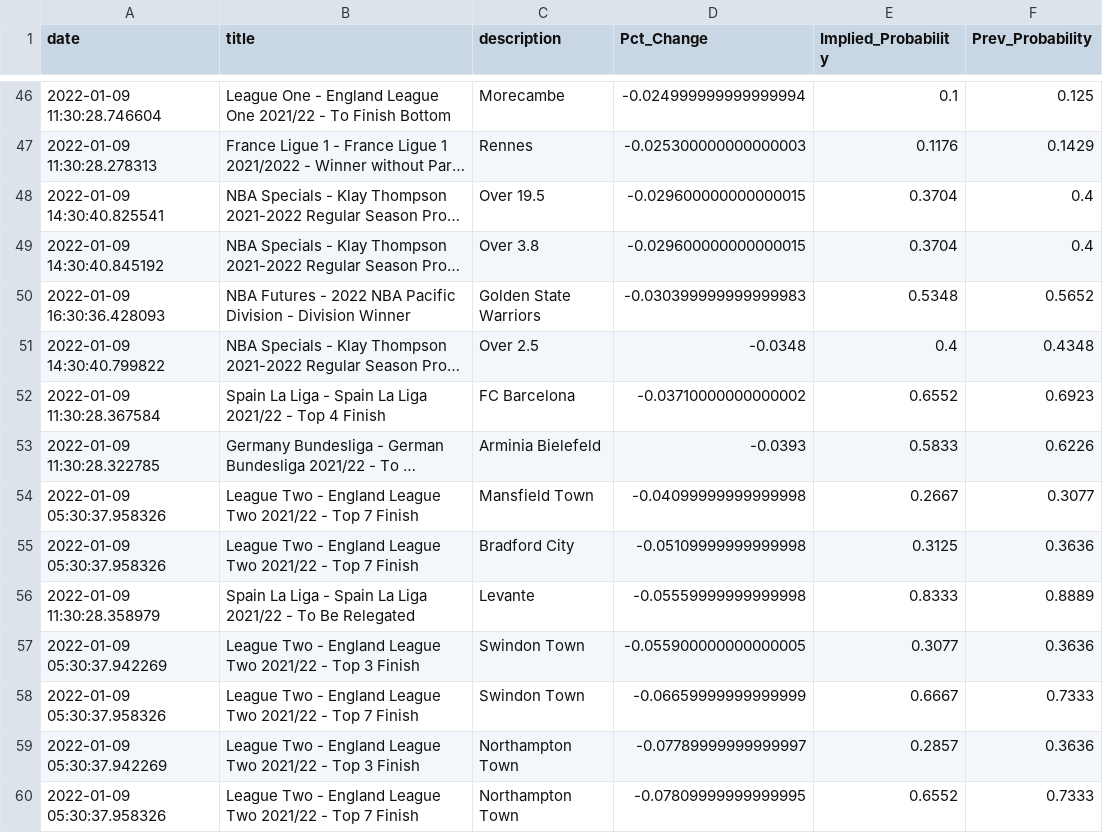
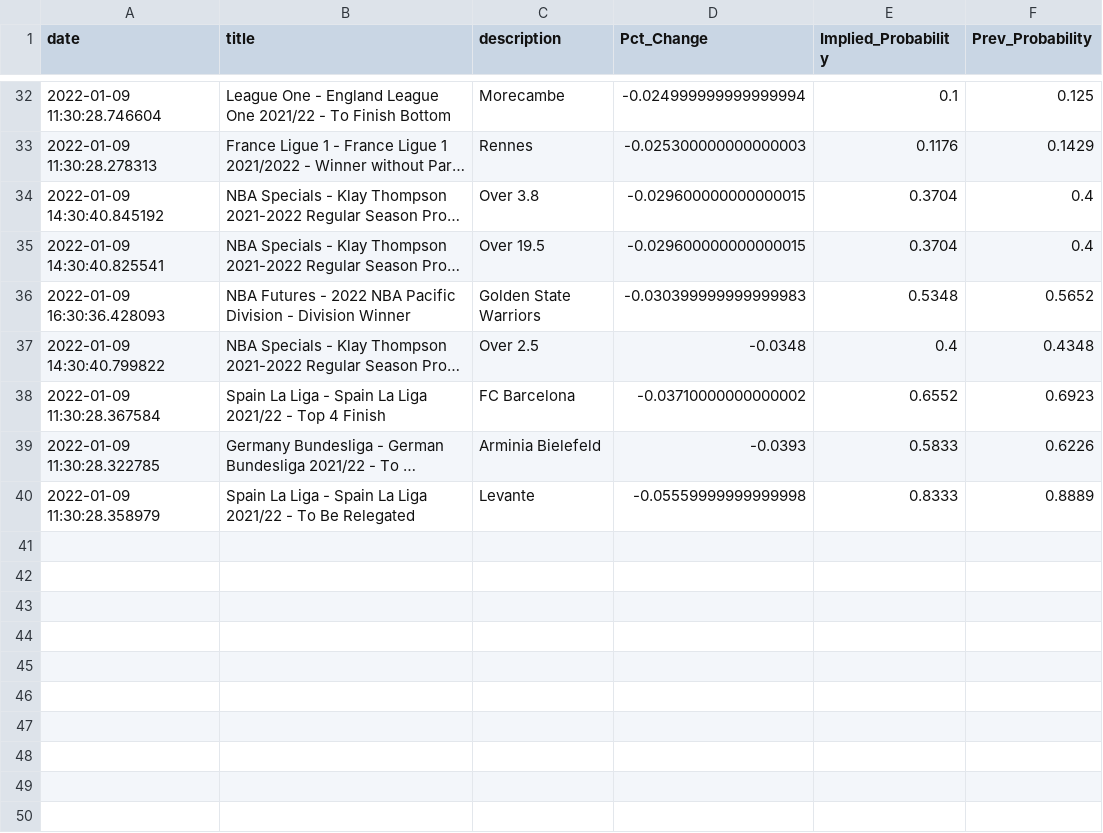
Before and after one commit to aaroncolesmith/bovada, a CSV file: bovada_scatter.csv, drawn as a sheet; only a part is shown, gaps mark what is left out; long unchanged cells end in …; removed rows and columns are numbered as before the commit, all else as after; the diff covers the shown part only; the diff names each change by its address in the sheet, - before the commit and + after, or states it on an @@ line.

```diff
--- a/bovada_scatter.csv
+++ b/bovada_scatter.csv
@@ row 49 moved to row 34: 2022-01-09 14:30:40.845192 @@
-row 54: 2022-01-09 05:30:37.958326 | League Two - England League Two 2021/22 - Top 7 Finish | Mansfield Town | -0.04099999999999998 | 0.2667 | 0.3077
-row 55: 2022-01-09 05:30:37.958326 | League Two - England League Two 2021/22 - Top 7 Finish | Bradford City | -0.05109999999999998 | 0.3125 | 0.3636
-row 57: 2022-01-09 05:30:37.942269 | League Two - England League Two 2021/22 - Top 3 Finish | Swindon Town | -0.055900000000000005 | 0.3077 | 0.3636
-row 58: 2022-01-09 05:30:37.958326 | League Two - England League Two 2021/22 - Top 7 Finish | Swindon Town | -0.06659999999999999 | 0.6667 | 0.7333
-row 59: 2022-01-09 05:30:37.942269 | League Two - England League Two 2021/22 - Top 3 Finish | Northampton Town | -0.07789999999999997 | 0.2857 | 0.3636
-row 60: 2022-01-09 05:30:37.958326 | League Two - England League Two 2021/22 - Top 7 Finish | Northampton Town | -0.07809999999999995 | 0.6552 | 0.7333
```
Also changed, not shown: 14 removed rows and 1 moved row elsewhere in this file.
